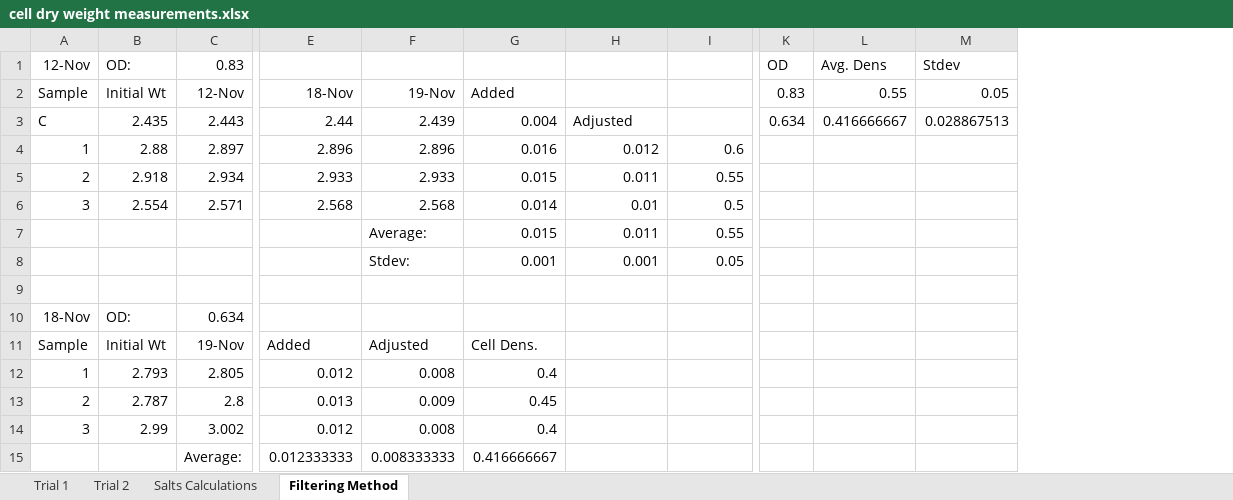
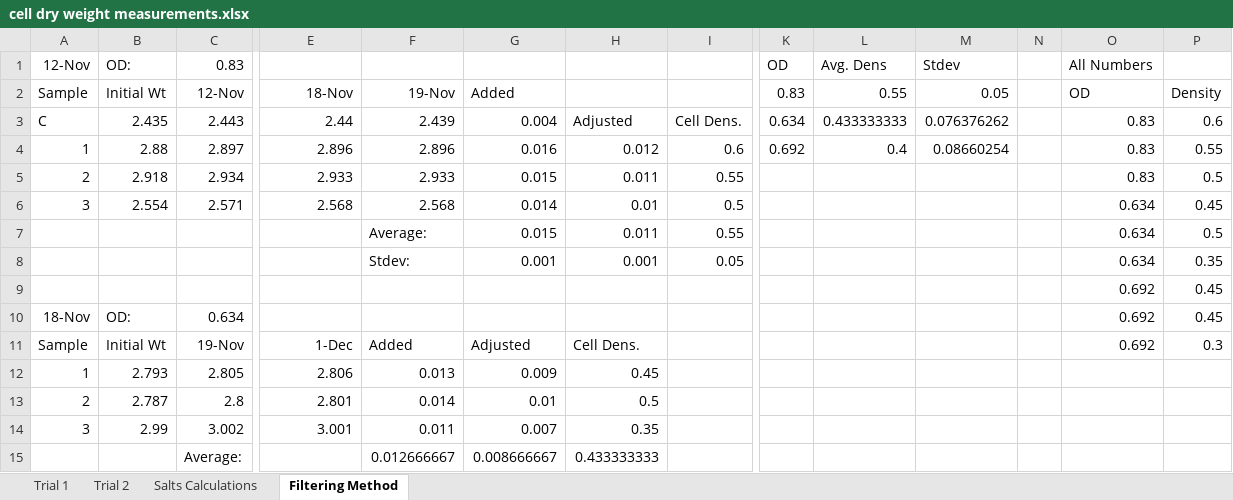
Before and after one commit to marichards/methanococcus, an Excel workbook: Experimental Results/cell dry weight measurements.xlsx, sheet Filtering Method, drawn as a sheet; only a part is shown, gaps mark what is left out; values as stored, in another font and other column widths than the file's, no borders; charts and pictures not drawn; rows hold the shown columns only; the diff covers the shown part only; the diff names each change by its address in the sheet, - before the commit and + after, or states it on an @@ line.

```diff
--- a/Experimental Results/cell dry weight measurements.xlsx (sheet Filtering Method)
+++ b/Experimental Results/cell dry weight measurements.xlsx (sheet Filtering Method)
+column N, empty
+column O (All Numbers), rows 2-11: OD | 0.83 | 0.83 | 0.83 | 0.634 | 0.634 | 0.634 | 0.692 | 0.692 | 0.692
+column P, rows 2-11: Density | 0.6 | 0.55 | 0.5 | 0.45 | 0.5 | 0.35 | 0.45 | 0.45 | 0.3
-I3: (empty)
+I3: Cell Dens.
-L3 (Avg. Dens): 0.416666667
+L3 (Avg. Dens): 0.433333333
-M3 (Stdev): 0.028867513
+M3 (Stdev): 0.076376262
-K4 (OD): (empty)
+K4 (OD): 0.692
-L4 (Avg. Dens): (empty)
+L4 (Avg. Dens): 0.4
-M4 (Stdev): (empty)
+M4 (Stdev): 0.08660254
-row 9: (empty)
+row 9:  |  |  |  |  |  |  |  |  |  |  |  | 0.692 | 0.45
-E11: Added
+E11: 1-Dec
-F11: Adjusted
+F11: Added
-G11: Cell Dens.
+G11: Adjusted
-H11: (empty)
+H11: Cell Dens.
-E12: 0.012
+E12: 2.806
-F12: 0.008
+F12: 0.013
-G12: 0.4
+G12: 0.009
-H12: (empty)
+H12: 0.45
-E13: 0.013
+E13: 2.801
-F13: 0.009
+F13: 0.014
-G13: 0.45
+G13: 0.01
-H13: (empty)
+H13: 0.5
-E14: 0.012
+E14: 3.001
-F14: 0.008
+F14: 0.011
-G14: 0.4
+G14: 0.007
-H14: (empty)
+H14: 0.35
-E15: 0.012333333
+E15: (empty)
-F15: 0.008333333
+F15: 0.012666667
-G15: 0.416666667
+G15: 0.008666667
-H15: (empty)
+H15: 0.433333333
```
Also changed, not shown: 3 added rows and 21 edited cells elsewhere in this sheet, charts or pictures, Experimental Results/dilution rate measurements w compilation.xlsx.
